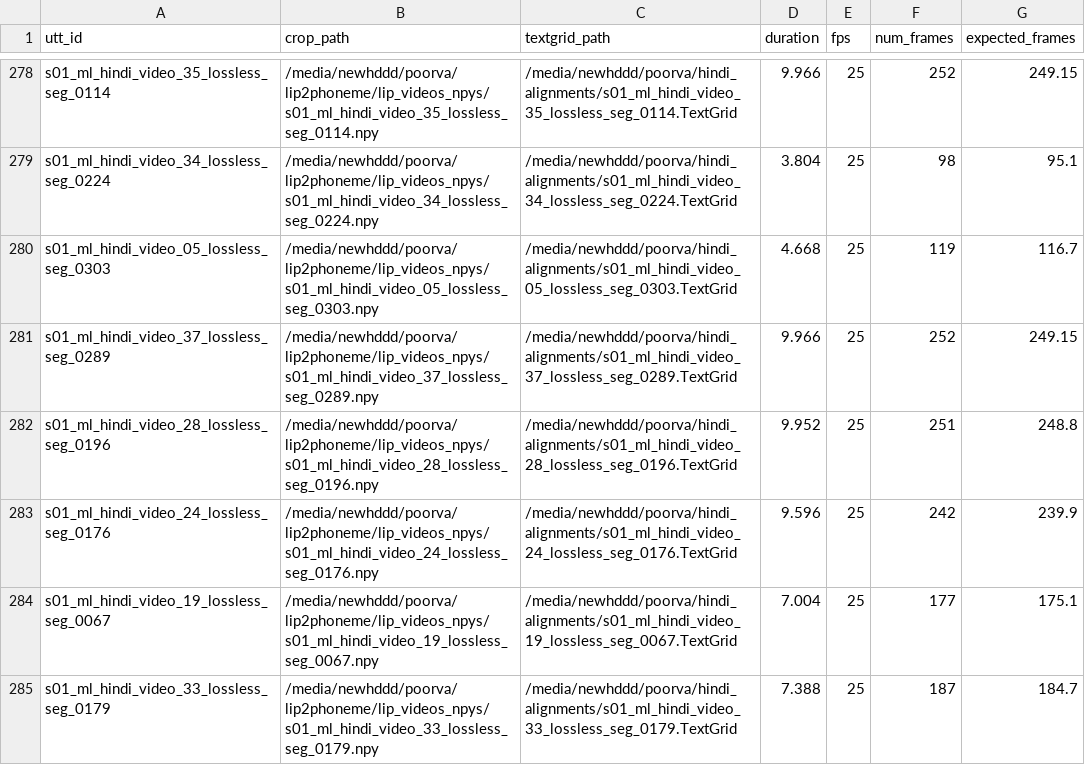
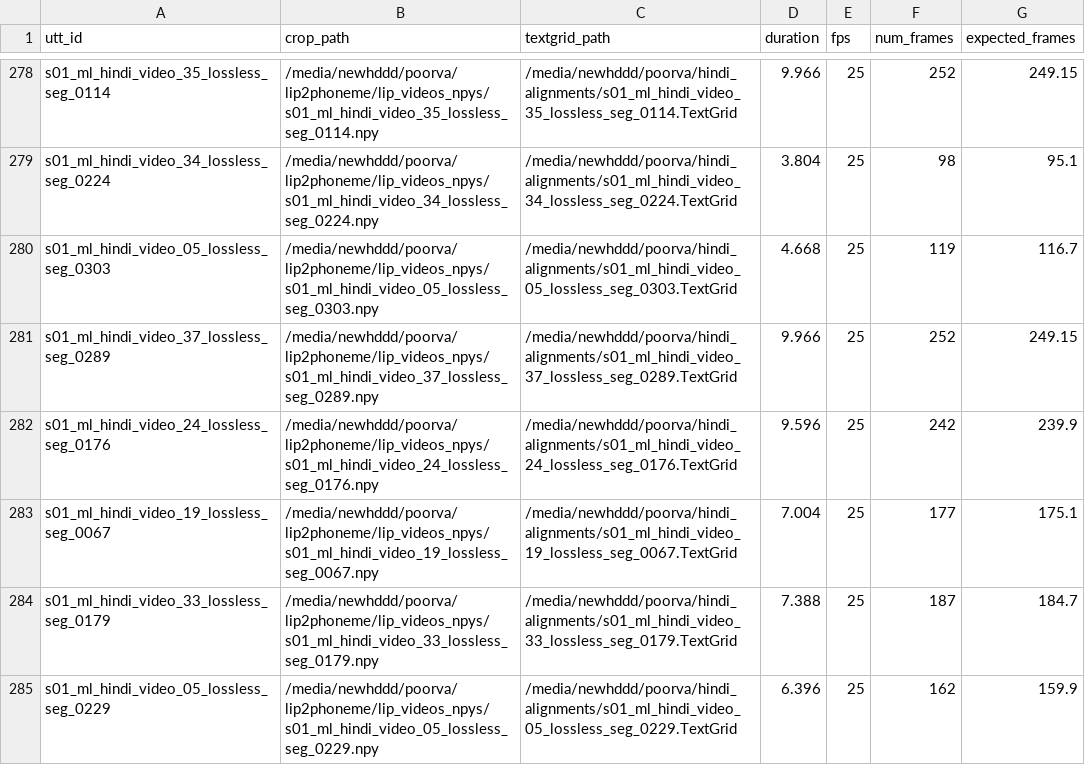
Before and after one commit to poorvaparkhi/lip2phoneme, a CSV file: val.csv, drawn as a sheet; only a part is shown, gaps mark what is left out; the shorter side is filled out with more unchanged rows.

```diff
--- a/val.csv
+++ b/val.csv
@@ -281,3 +281,2 @@ s01_ml_hindi_video_05_lossless_seg_0303,/media/newhddd/poorva/lip2phoneme/lip_vi
 s01_ml_hindi_video_37_lossless_seg_0289,/media/newhddd/poorva/lip2phoneme/lip_videos_npys/s01_ml_hindi_video_37_lossless_seg_0289.npy,/media/newhddd/poorva/hindi_alignments/s01_ml_hindi_video_37_lossless_seg_0289.TextGrid,9.966,25,252,249.15
-s01_ml_hindi_video_28_lossless_seg_0196,/media/newhddd/poorva/lip2phoneme/lip_videos_npys/s01_ml_hindi_video_28_lossless_seg_0196.npy,/media/newhddd/poorva/hindi_alignments/s01_ml_hindi_video_28_lossless_seg_0196.TextGrid,9.952,25,251,248.8
 s01_ml_hindi_video_24_lossless_seg_0176,/media/newhddd/poorva/lip2phoneme/lip_videos_npys/s01_ml_hindi_video_24_lossless_seg_0176.npy,/media/newhddd/poorva/hindi_alignments/s01_ml_hindi_video_24_lossless_seg_0176.TextGrid,9.596,25,242,239.9
```
Also changed, not shown: 6 other files.
